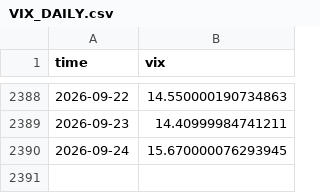
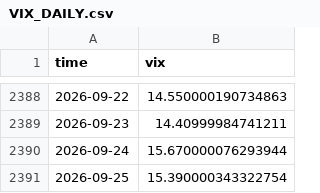
Before and after one commit to manumartinb/CALENDAR_REGIME, a CSV file: feeds/VIX_DAILY.csv, drawn as a sheet; only a part is shown, gaps mark what is left out.

Commit message:
daily refresh 2026-09-25

```diff
--- a/feeds/VIX_DAILY.csv
+++ b/feeds/VIX_DAILY.csv
@@ -2389,2 +2389,3 @@ time,vix
 2026-09-23,14.40999984741211
-2026-09-24,15.670000076293945
+2026-09-24,15.670000076293944
+2026-09-25,15.390000343322754
```
Also changed, not shown: 1 other file.
